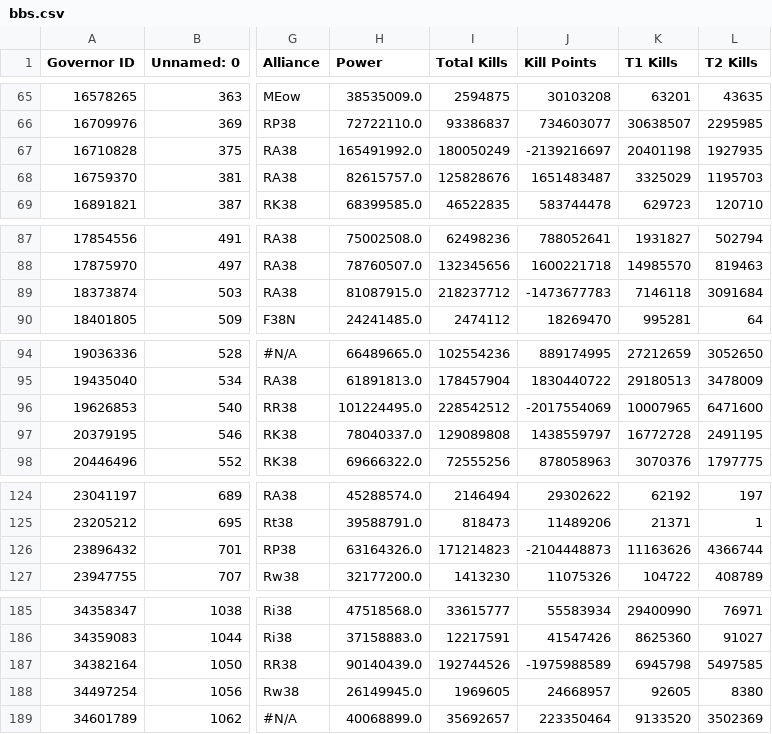
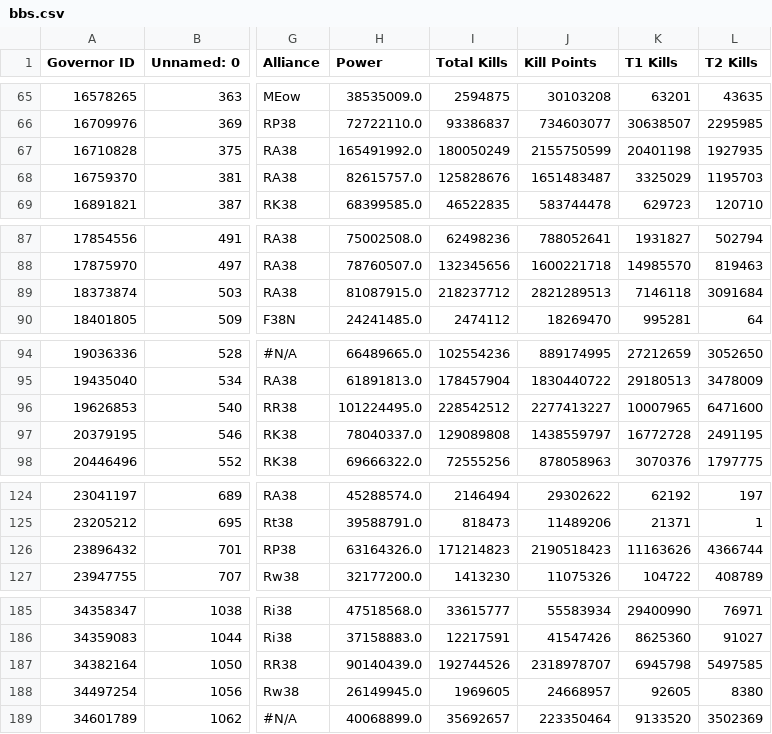
Before and after one commit to sacho/rok, a CSV file: bbs.csv, drawn as a sheet; only a part is shown, gaps mark what is left out; the diff covers the shown part only; the diff names each change by its address in the sheet, - before the commit and + after, or states it on an @@ line.

```diff
--- a/bbs.csv
+++ b/bbs.csv
-J67 (Kill Points): -2139216697
+J67 (Kill Points): 2155750599
-J89 (Kill Points): -1473677783
+J89 (Kill Points): 2821289513
-J96 (Kill Points): -2017554069
+J96 (Kill Points): 2277413227
-J126 (Kill Points): -2104448873
+J126 (Kill Points): 2190518423
-J187 (Kill Points): -1975988589
+J187 (Kill Points): 2318978707
```
Also changed, not shown: 1 added row and 15 edited cells elsewhere in this file, aaa.csv, bbs_bad.csv, 10 other files.
